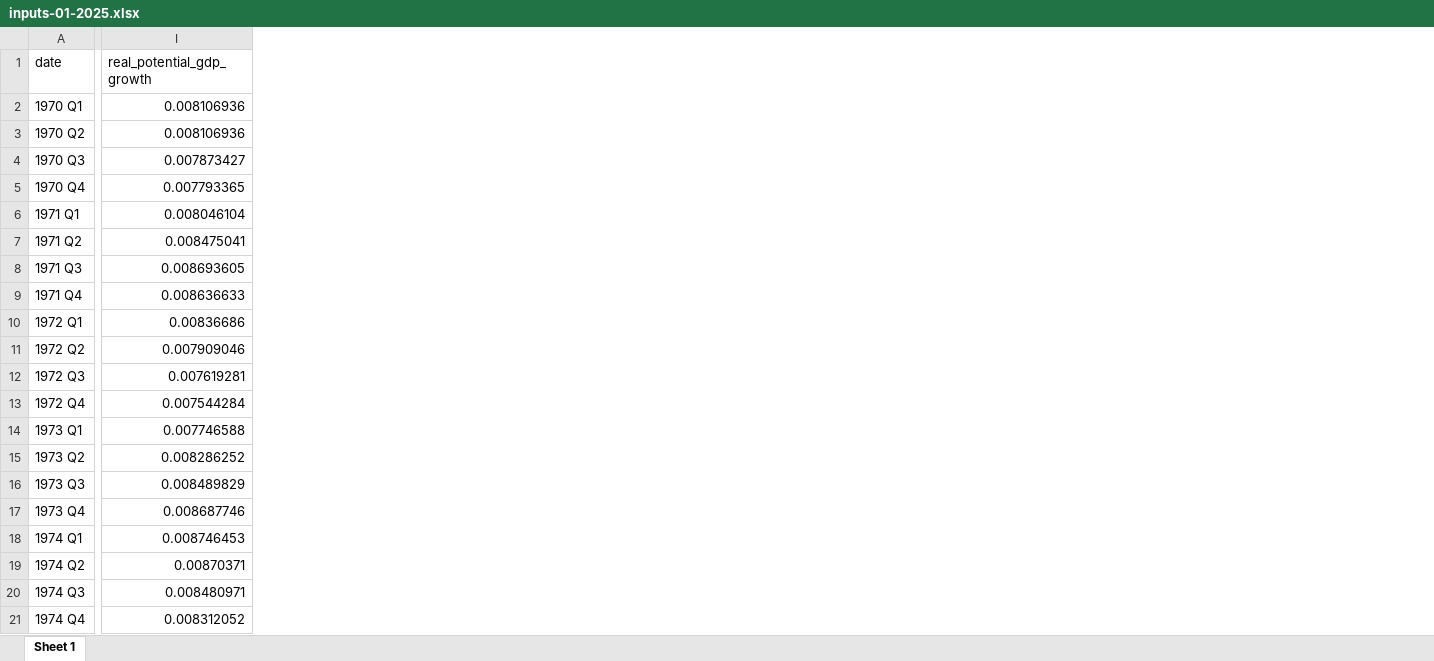
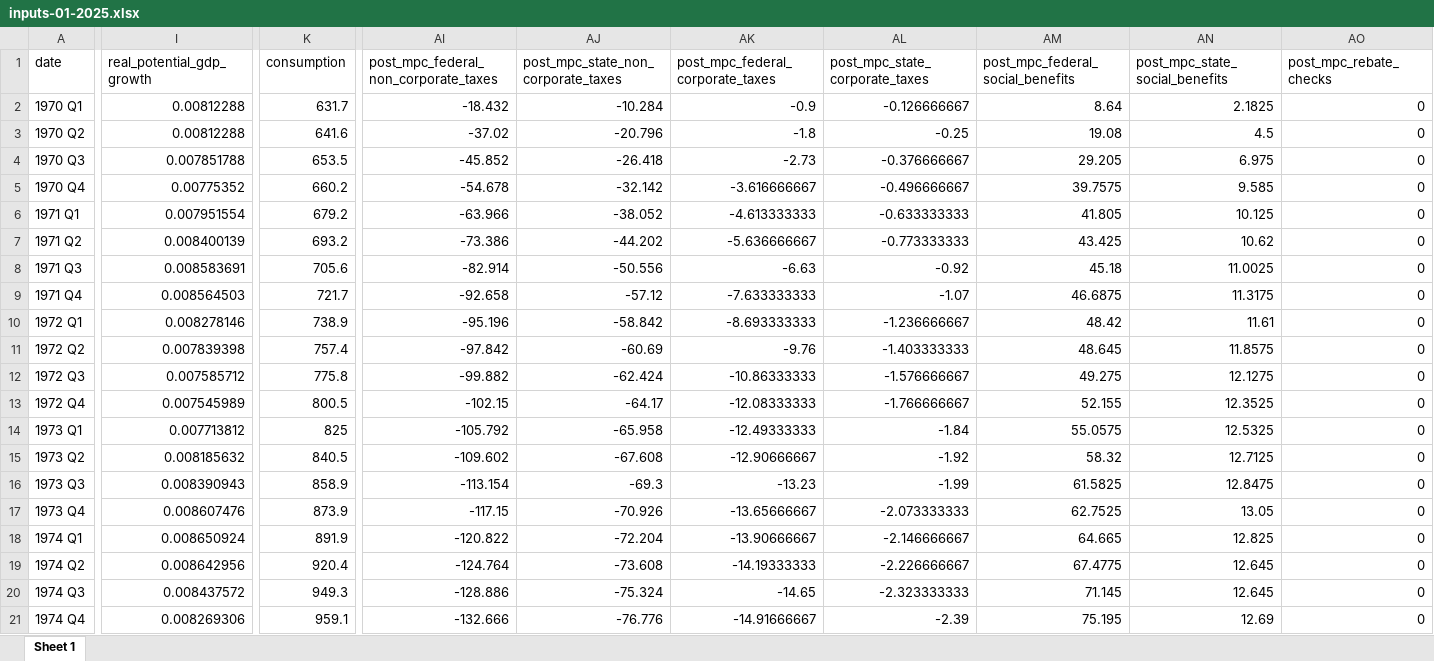
Before and after one commit to malcalakovalski/fim-pkg, an Excel workbook: results/01-2025/beta/inputs-01-2025.xlsx, sheet Sheet 1, drawn as a sheet; only a part is shown, gaps mark what is left out; values as stored, in another font and other column widths than the file's, no borders; the diff covers the shown part only; the diff names each change by its address in the sheet, - before the commit and + after, or states it on an @@ line.

```diff
--- a/results/01-2025/beta/inputs-01-2025.xlsx (sheet Sheet 1)
+++ b/results/01-2025/beta/inputs-01-2025.xlsx (sheet Sheet 1)
+column K (consumption), rows 2-21: 631.7 | 641.6 | 653.5 | 660.2 | 679.2 | 693.2 | 705.6 | 721.7 | 738.9 | 757.4 | 775.8 | 800.5 | 825 | 840.5 | 858.9 | 873.9 | 891.9 | 920.4 | 949.3 | 959.1
+column AI, rows 1-21: post_mpc_federal_non_corporate_taxes | -18.432 | -37.02 | -45.852 | -54.678 | -63.966 | -73.386 | -82.914 | -92.658 | -95.196 | -97.842 | -99.882 | -102.15 | -105.792 | -109.602 | -113.154 | -117.15 | -120.822 | -124.764 | -128.886 | -132.666
+column AJ, rows 1-21: post_mpc_state_non_corporate_taxes | -10.284 | -20.796 | -26.418 | -32.142 | -38.052 | -44.202 | -50.556 | -57.12 | -58.842 | -60.69 | -62.424 | -64.17 | -65.958 | -67.608 | -69.3 | -70.926 | -72.204 | -73.608 | -75.324 | -76.776
+column AK (post_mpc_federal_corporate_taxes), rows 2-21: -0.9 | -1.8 | -2.73 | -3.616666667 | -4.613333333 | -5.636666667 | -6.63 | -7.633333333 | -8.693333333 | -9.76 | -10.86333333 | -12.08333333 | -12.49333333 | -12.90666667 | -13.23 | -13.65666667 | -13.90666667 | -14.19333333 | -14.65 | -14.91666667
+column AL (post_mpc_state_corporate_taxes), rows 2-21: -0.126666667 | -0.25 | -0.376666667 | -0.496666667 | -0.633333333 | -0.773333333 | -0.92 | -1.07 | -1.236666667 | -1.403333333 | -1.576666667 | -1.766666667 | -1.84 | -1.92 | -1.99 | -2.073333333 | -2.146666667 | -2.226666667 | -2.323333333 | -2.39
+column AM (post_mpc_federal_social_benefits), rows 2-21: 8.64 | 19.08 | 29.205 | 39.7575 | 41.805 | 43.425 | 45.18 | 46.6875 | 48.42 | 48.645 | 49.275 | 52.155 | 55.0575 | 58.32 | 61.5825 | 62.7525 | 64.665 | 67.4775 | 71.145 | 75.195
+column AN (post_mpc_state_social_benefits), rows 2-21: 2.1825 | 4.5 | 6.975 | 9.585 | 10.125 | 10.62 | 11.0025 | 11.3175 | 11.61 | 11.8575 | 12.1275 | 12.3525 | 12.5325 | 12.7125 | 12.8475 | 13.05 | 12.825 | 12.645 | 12.645 | 12.69
+column AO (post_mpc_rebate_checks), rows 2-21: all 0
-I2:I3 (real_potential_gdp_growth): 0.008106936
+I2:I3 (real_potential_gdp_growth): 0.00812288
-I4 (real_potential_gdp_growth): 0.007873427
+I4 (real_potential_gdp_growth): 0.007851788
-I5 (real_potential_gdp_growth): 0.007793365
+I5 (real_potential_gdp_growth): 0.00775352
-I6 (real_potential_gdp_growth): 0.008046104
+I6 (real_potential_gdp_growth): 0.007951554
-I7 (real_potential_gdp_growth): 0.008475041
+I7 (real_potential_gdp_growth): 0.008400139
-I8 (real_potential_gdp_growth): 0.008693605
+I8 (real_potential_gdp_growth): 0.008583691
-I9 (real_potential_gdp_growth): 0.008636633
+I9 (real_potential_gdp_growth): 0.008564503
-I10 (real_potential_gdp_growth): 0.00836686
+I10 (real_potential_gdp_growth): 0.008278146
-I11 (real_potential_gdp_growth): 0.007909046
+I11 (real_potential_gdp_growth): 0.007839398
-I12 (real_potential_gdp_growth): 0.007619281
+I12 (real_potential_gdp_growth): 0.007585712
-I13 (real_potential_gdp_growth): 0.007544284
+I13 (real_potential_gdp_growth): 0.007545989
-I14 (real_potential_gdp_growth): 0.007746588
+I14 (real_potential_gdp_growth): 0.007713812
-I15 (real_potential_gdp_growth): 0.008286252
+I15 (real_potential_gdp_growth): 0.008185632
-I16 (real_potential_gdp_growth): 0.008489829
+I16 (real_potential_gdp_growth): 0.008390943
-I17 (real_potential_gdp_growth): 0.008687746
+I17 (real_potential_gdp_growth): 0.008607476
-I18 (real_potential_gdp_growth): 0.008746453
+I18 (real_potential_gdp_growth): 0.008650924
-I19 (real_potential_gdp_growth): 0.00870371
+I19 (real_potential_gdp_growth): 0.008642956
-I20 (real_potential_gdp_growth): 0.008480971
+I20 (real_potential_gdp_growth): 0.008437572
-I21 (real_potential_gdp_growth): 0.008312052
+I21 (real_potential_gdp_growth): 0.008269306
```
Also changed, not shown: 10 added columns and 375 edited cells elsewhere in this sheet, results/01-2025/beta/contributions-01-2025.xlsx, shiny/cache/forecast.xlsx, 12 other files.
